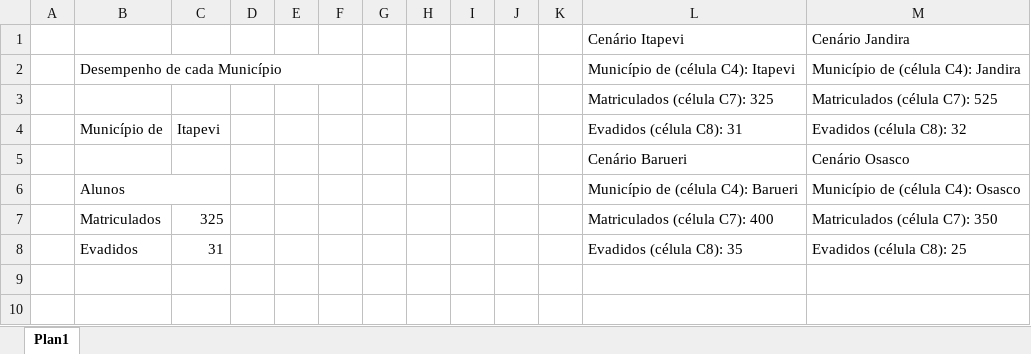
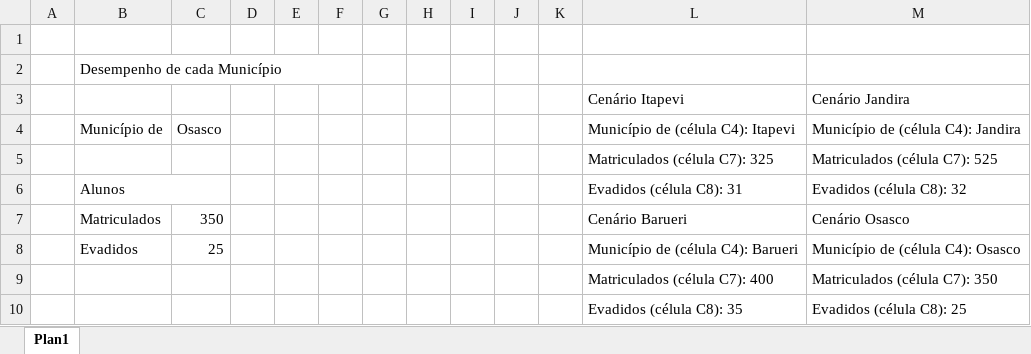
Before and after one commit to LUIZHVA02/EXCEL-completo, an Excel workbook: Avancado/12 - Teste de Hipóteses - Cenários.xlsm, sheet Plan1, drawn as a sheet; values as stored, in another font and other column widths than the file's, no cell formats; charts and pictures not drawn; removed rows and columns are numbered as before the commit, all else as after; the diff names each change by its address in the sheet, - before the commit and + after, or states it on an @@ line.

```diff
--- a/Avancado/12 - Teste de Hipóteses - Cenários.xlsm (sheet Plan1)
+++ b/Avancado/12 - Teste de Hipóteses - Cenários.xlsm (sheet Plan1)
+row 1: (empty)
+row 2:  | Desempenho de cada Município
-B4: Desempenho de cada Município
+B4: Município de
-B2:F2 merged
-C4: (empty)
+C4: Osasco
-B6 (Município de): Município de
+B6 (Município de): Alunos
+B6:C6 merged
-C6 (Osasco): Itapevi
+C6 (Osasco): (empty)
-B7 (Município de): (empty)
+B7 (Município de): Matriculados
-C7 (Osasco): (empty)
+C7 (Osasco): 350
-B8 (Município de): Alunos
+B8 (Município de): Evadidos
-B6:C6 merged
-C8 (Osasco): (empty)
+C8 (Osasco): 25
-B9 (Município de): Matriculados
+B9 (Município de): (empty)
-C9 (Osasco): 325
+C9 (Osasco): (empty)
-B10 (Município de): Evadidos
+B10 (Município de): (empty)
-C10 (Osasco): 31
+C10 (Osasco): (empty)
```
Also changed, not shown: cell formats, charts or pictures, Avancado/Calculadora_COM_MACRO.xlsm, 2 other files.
